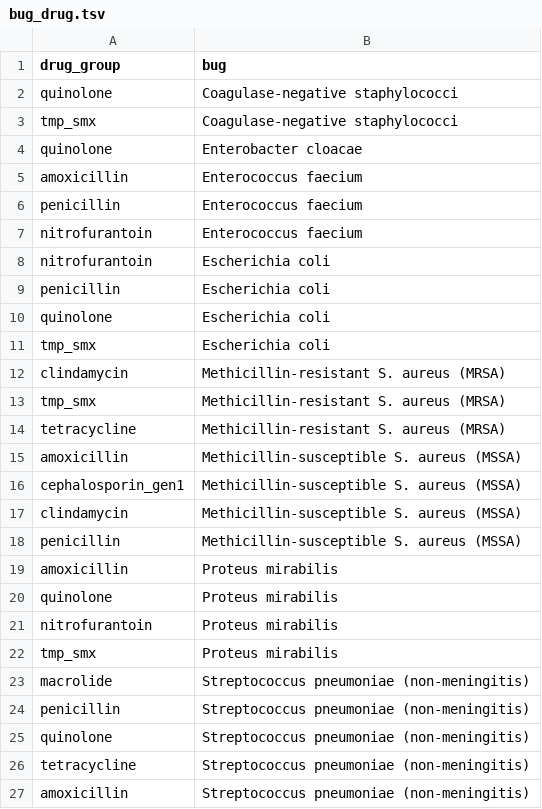
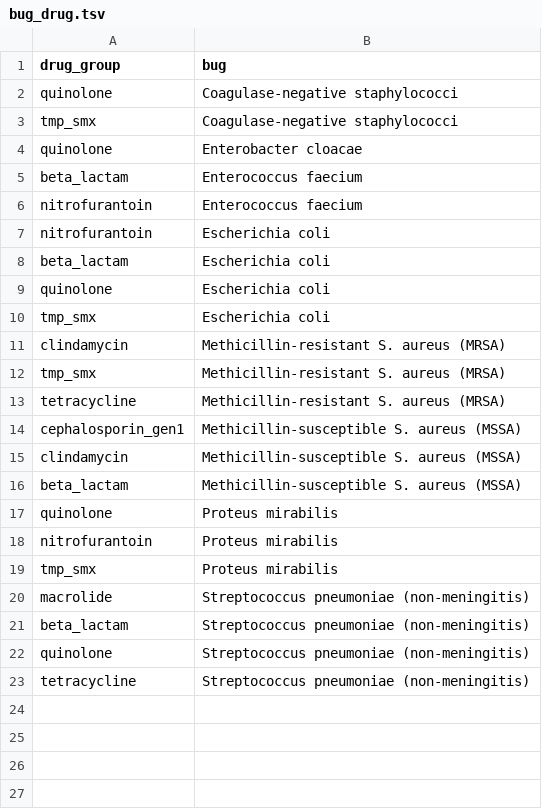
Before and after one commit to swo/medicare-ms1-analysis, a TSV file: ms2/bug_drug.tsv, drawn as a sheet.

Commit message:
using new groups

```diff
--- a/ms2/bug_drug.tsv
+++ b/ms2/bug_drug.tsv
@@ -4,7 +4,6 @@ tmp_smx	Coagulase-negative staphylococci
 quinolone	Enterobacter cloacae
-amoxicillin	Enterococcus faecium
-penicillin	Enterococcus faecium
+beta_lactam	Enterococcus faecium
 nitrofurantoin	Enterococcus faecium
 nitrofurantoin	Escherichia coli
-penicillin	Escherichia coli
+beta_lactam	Escherichia coli
 quinolone	Escherichia coli
@@ -14,7 +13,5 @@ tmp_smx	Methicillin-resistant S. aureus (MRSA)
 tetracycline	Methicillin-resistant S. aureus (MRSA)
-amoxicillin	Methicillin-susceptible S. aureus (MSSA)
 cephalosporin_gen1	Methicillin-susceptible S. aureus (MSSA)
 clindamycin	Methicillin-susceptible S. aureus (MSSA)
-penicillin	Methicillin-susceptible S. aureus (MSSA)
-amoxicillin	Proteus mirabilis
+beta_lactam	Methicillin-susceptible S. aureus (MSSA)
 quinolone	Proteus mirabilis
@@ -23,5 +20,4 @@ tmp_smx	Proteus mirabilis
 macrolide	Streptococcus pneumoniae (non-meningitis)
-penicillin	Streptococcus pneumoniae (non-meningitis)
+beta_lactam	Streptococcus pneumoniae (non-meningitis)
 quinolone	Streptococcus pneumoniae (non-meningitis)
 tetracycline	Streptococcus pneumoniae (non-meningitis)
-amoxicillin	Streptococcus pneumoniae (non-meningitis)
```
Also changed, not shown: 2 other files.
